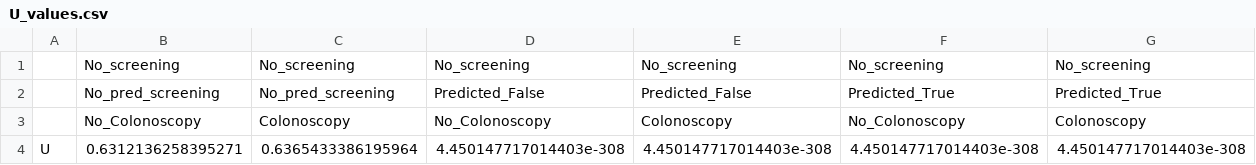
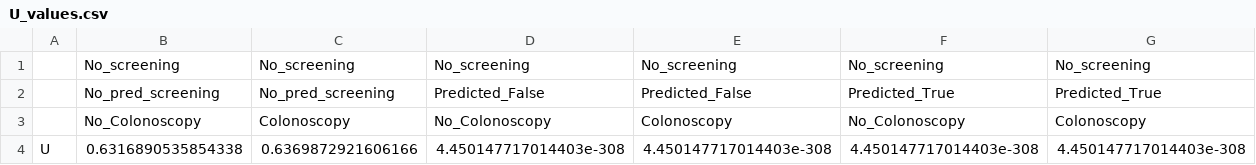
Before and after one commit to DanielCorralesAlonso/Decision_Model_Screening_CRC, a CSV file: outputs/linear_rel_pcmi_elicitFalse_newtestFalse/output_data/U_values.csv, drawn as a sheet; only a part is shown; removed rows and columns are numbered as before the commit, all else as after; rows hold the shown columns only; the diff names each change by its address in the sheet, - before the commit and + after, or states it on an @@ line.

Commit message:
updates on the redefinition of the value function, not yet finished

```diff
--- a/outputs/linear_rel_pcmi_elicitFalse_newtestFalse/output_data/U_values.csv
+++ b/outputs/linear_rel_pcmi_elicitFalse_newtestFalse/output_data/U_values.csv
-row 4: U | 0.6312136258395271 | 0.6365433386195964 | 4.450147717014403e-308 | 4.450147717014403e-308 | 4.450147717014403e-308 | 4.450147717014403e-308
+row 4: U | 0.6316890535854338 | 0.6369872921606166 | 4.450147717014403e-308 | 4.450147717014403e-308 | 4.450147717014403e-308 | 4.450147717014403e-308
```
Also changed, not shown: 12 other files.
